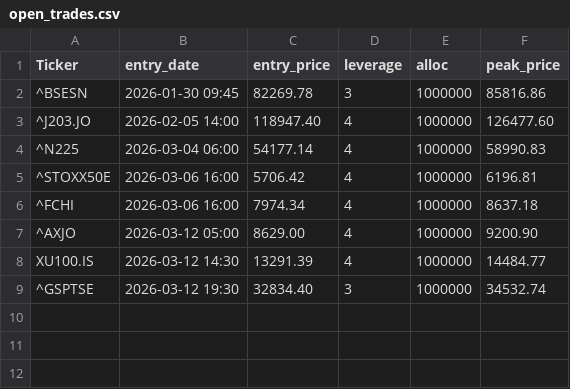
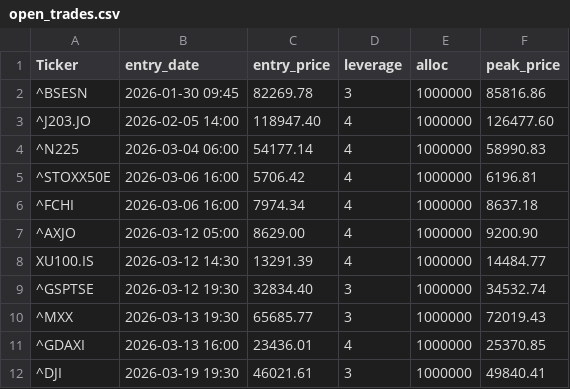
Before and after one commit to orhansozgur/freemoneybot, a CSV file: open_trades.csv, drawn as a sheet; the diff names each change by its address in the sheet, - before the commit and + after, or states it on an @@ line.

Commit message:
Add new trade entries for MXX, GDAXI, and DJI

```diff
--- a/open_trades.csv
+++ b/open_trades.csv
+row 10: ^MXX | 2026-03-13 19:30 | 65685.77 | 3 | 1000000 | 72019.43
+row 11: ^GDAXI | 2026-03-13 16:00 | 23436.01 | 4 | 1000000 | 25370.85
+row 12: ^DJI | 2026-03-19 19:30 | 46021.61 | 3 | 1000000 | 49840.41
```
